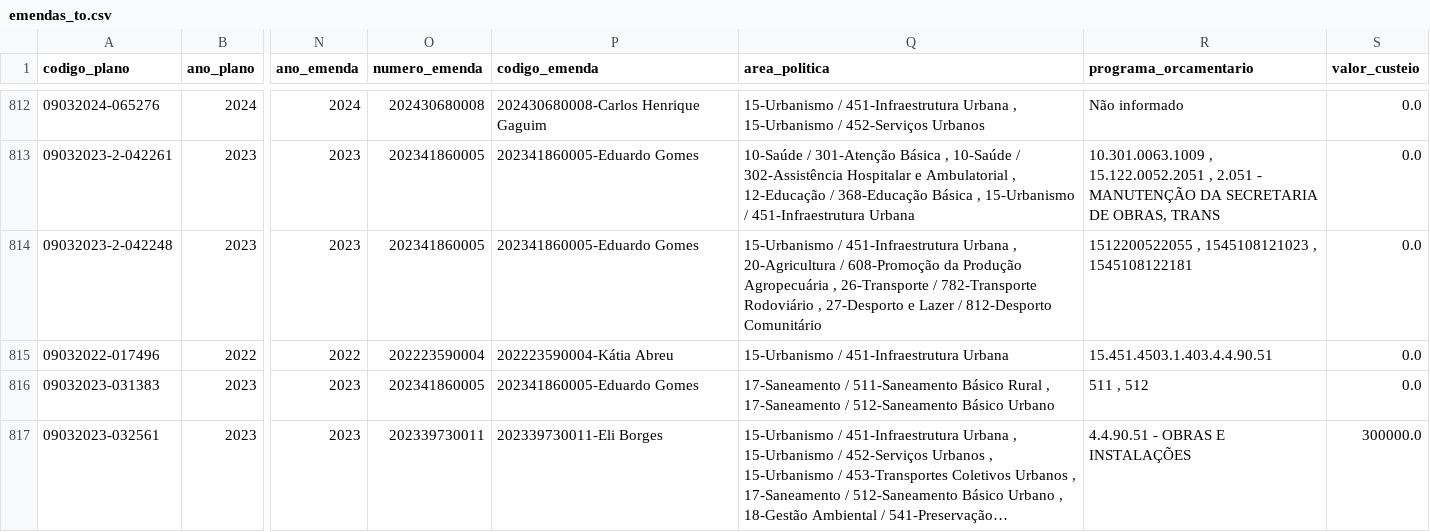
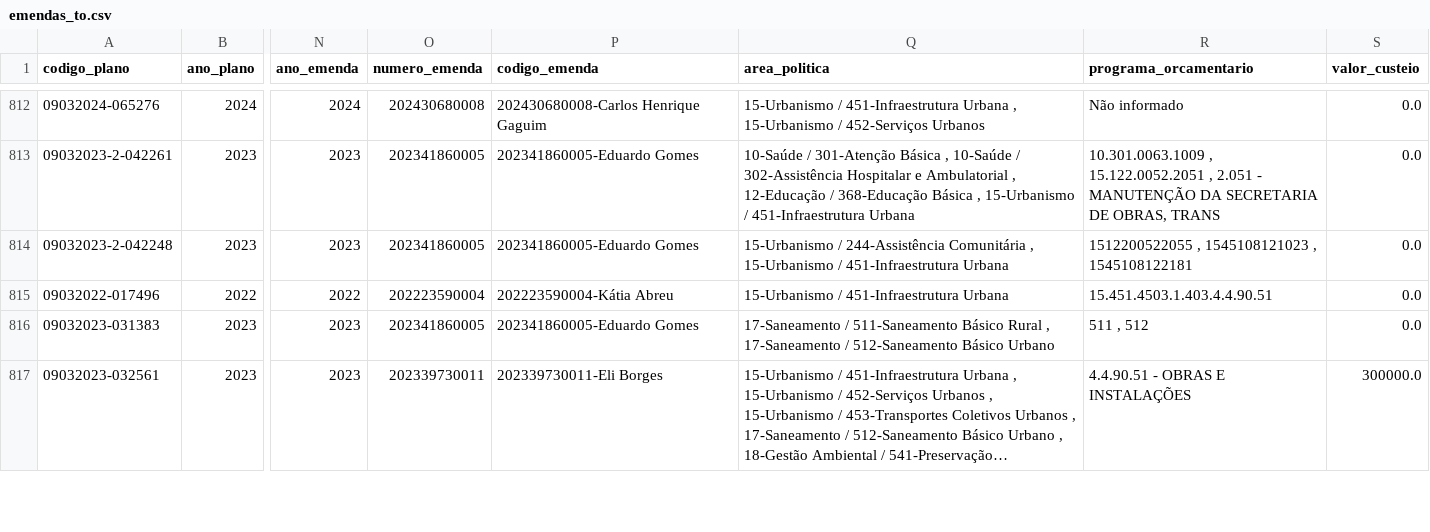
Before and after one commit to ArthurSouzaDev/DataCollectorSeplan, a CSV file: dataset/emendas_to.csv, drawn as a sheet; only a part is shown, gaps mark what is left out; long unchanged cells end in …; the diff names each change by its address in the sheet, - before the commit and + after, or states it on an @@ line.

```diff
--- a/dataset/emendas_to.csv
+++ b/dataset/emendas_to.csv
-Q814 (area_politica): 15-Urbanismo / 451-Infraestrutura Urbana , 20-Agricultura / 608-Promoção da Produção Agropecuária , 26-Transporte / 782-Transporte Rodoviário , 27-Desporto e Lazer / 812-Desporto Comunitário
+Q814 (area_politica): 15-Urbanismo / 244-Assistência Comunitária , 15-Urbanismo / 451-Infraestrutura Urbana
```
Also changed, not shown: dataset/fundo_a_fundo.csv, public/data/especiais.csv, 4 other files.
